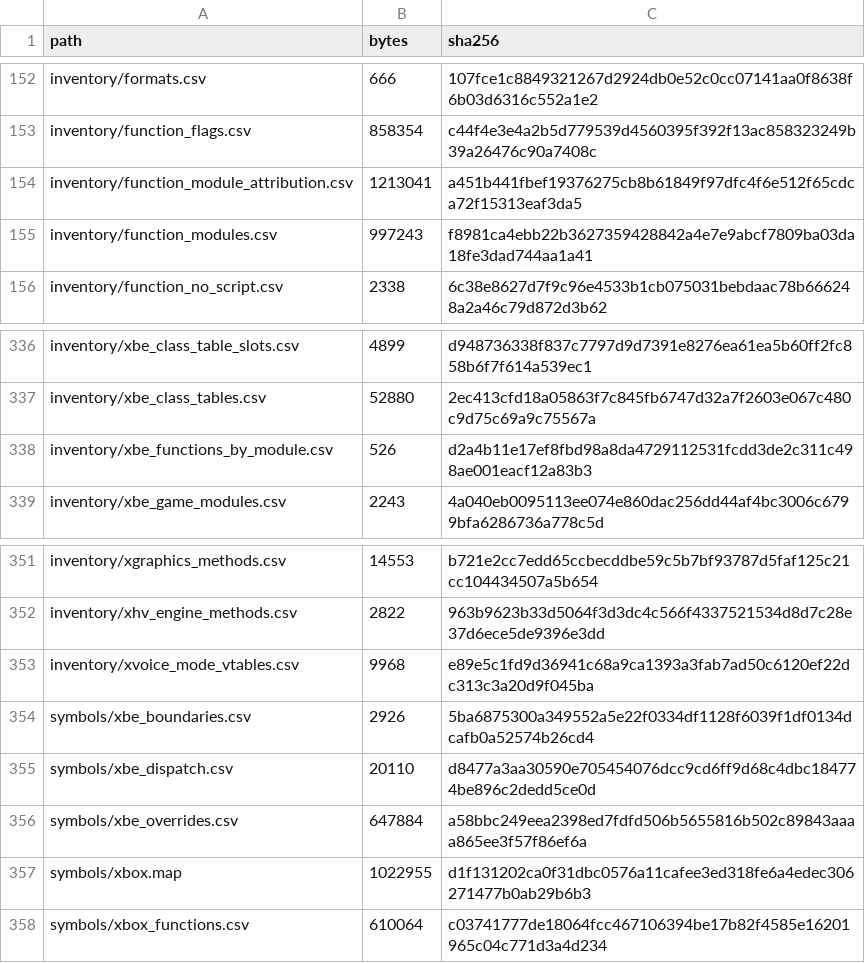
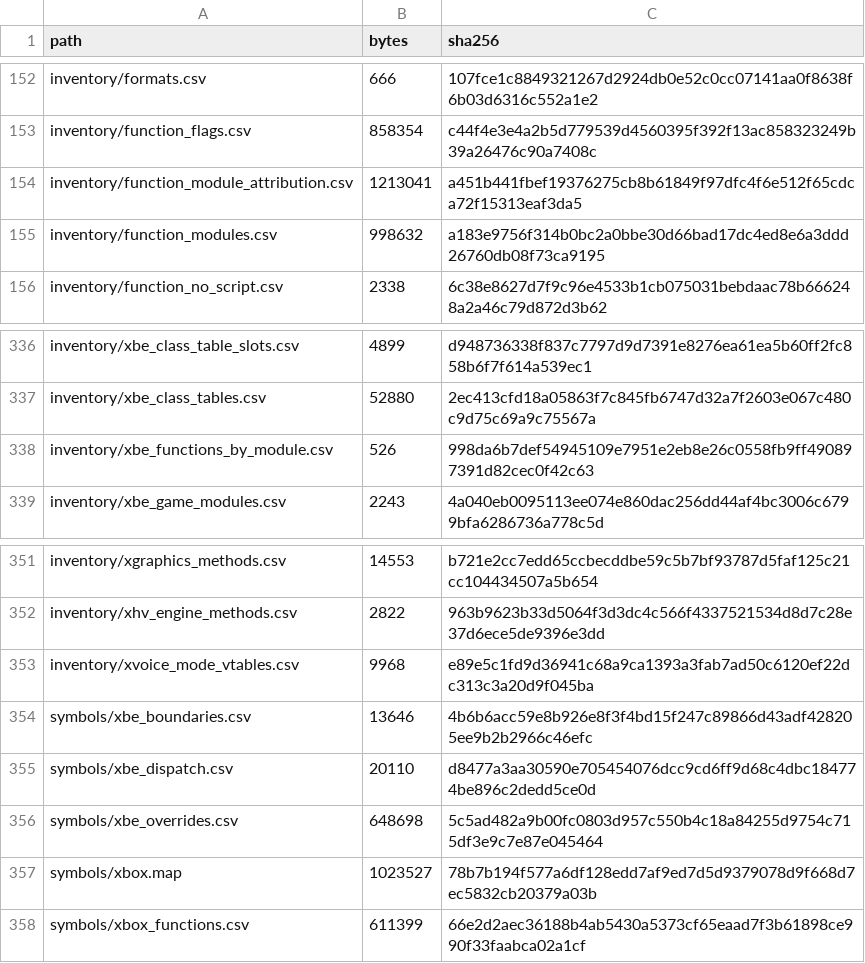
Before and after one commit to jkoehler11/stargate-alliance-decomp, a CSV file: inventory/artifact_hashes.csv, drawn as a sheet; only a part is shown, gaps mark what is left out.

```diff
--- a/inventory/artifact_hashes.csv
+++ b/inventory/artifact_hashes.csv
@@ -154,3 +154,3 @@ inventory/function_flags.csv,858354,c44f4e3e4a2b5d779539d4560395f392f13ac8583232
 inventory/function_module_attribution.csv,1213041,a451b441fbef19376275cb8b61849f97dfc4f6e512f65cdca72f15313eaf3da5
-inventory/function_modules.csv,997243,f8981ca4ebb22b3627359428842a4e7e9abcf7809ba03da18fe3dad744aa1a41
+inventory/function_modules.csv,998632,a183e9756f314b0bc2a0bbe30d66bad17dc4ed8e6a3ddd26760db08f73ca9195
 inventory/function_no_script.csv,2338,6c38e8627d7f9c96e4533b1cb075031bebdaac78b666248a2a46c79d872d3b62
@@ -337,3 +337,3 @@ inventory/xbe_class_table_slots.csv,4899,d948736338f837c7797d9d7391e8276ea61ea5b
 inventory/xbe_class_tables.csv,52880,2ec413cfd18a05863f7c845fb6747d32a7f2603e067c480c9d75c69a9c75567a
-inventory/xbe_functions_by_module.csv,526,d2a4b11e17ef8fbd98a8da4729112531fcdd3de2c311c498ae001eacf12a83b3
+inventory/xbe_functions_by_module.csv,526,998da6b7def54945109e7951e2eb8e26c0558fb9ff490897391d82cec0f42c63
 inventory/xbe_game_modules.csv,2243,4a040eb0095113ee074e860dac256dd44af4bc3006c6799bfa6286736a778c5d
@@ -353,6 +353,6 @@ inventory/xhv_engine_methods.csv,2822,963b9623b33d5064f3d3dc4c566f4337521534d8d7
 inventory/xvoice_mode_vtables.csv,9968,e89e5c1fd9d36941c68a9ca1393a3fab7ad50c6120ef22dc313c3a20d9f045ba
-symbols/xbe_boundaries.csv,2926,5ba6875300a349552a5e22f0334df1128f6039f1df0134dcafb0a52574b26cd4
+symbols/xbe_boundaries.csv,13646,4b6b6acc59e8b926e8f3f4bd15f247c89866d43adf428205ee9b2b2966c46efc
 symbols/xbe_dispatch.csv,20110,d8477a3aa30590e705454076dcc9cd6ff9d68c4dbc184774be896c2dedd5ce0d
-symbols/xbe_overrides.csv,647884,a58bbc249eea2398ed7fdfd506b5655816b502c89843aaaa865ee3f57f86ef6a
-symbols/xbox.map,1022955,d1f131202ca0f31dbc0576a11cafee3ed318fe6a4edec306271477b0ab29b6b3
-symbols/xbox_functions.csv,610064,c03741777de18064fcc467106394be17b82f4585e16201965c04c771d3a4d234
+symbols/xbe_overrides.csv,648698,5c5ad482a9b00fc0803d957c550b4c18a84255d9754c715df3e9c7e87e045464
+symbols/xbox.map,1023527,78b7b194f577a6df128edd7af9ed7d5d9379078d9f668d7ec5832cb20379a03b
+symbols/xbox_functions.csv,611399,66e2d2aec36188b4ab5430a5373cf65eaad7f3b61898ce990f33faabca02a1cf
```
Also changed, not shown: inventory/function_modules.csv, inventory/xbe_functions_by_module.csv, 14 other files.
